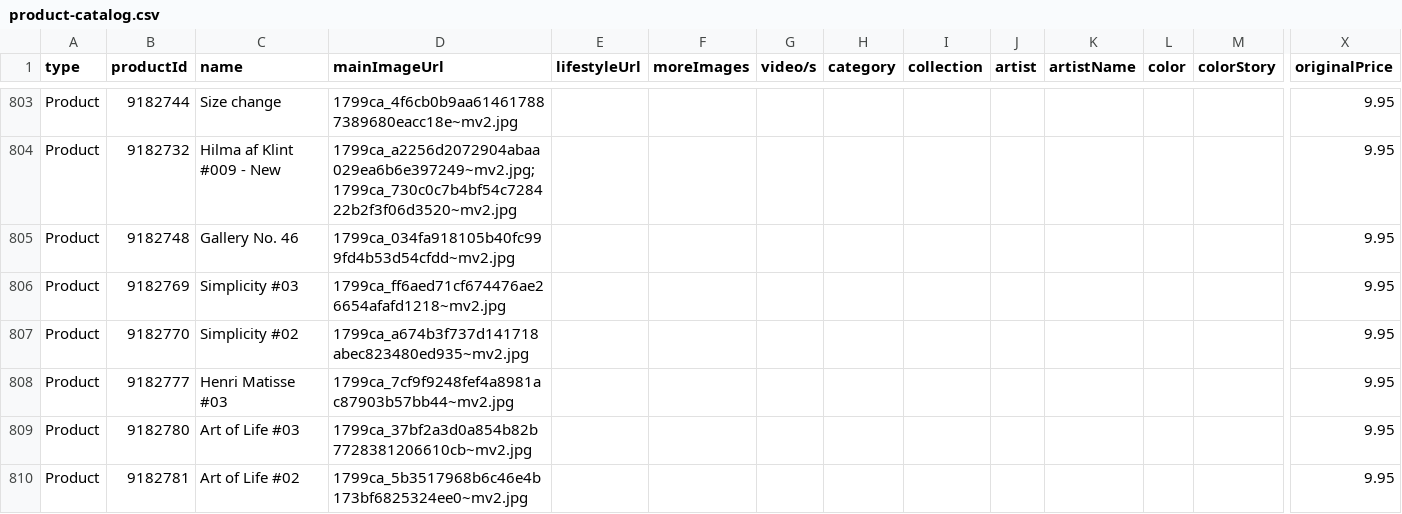
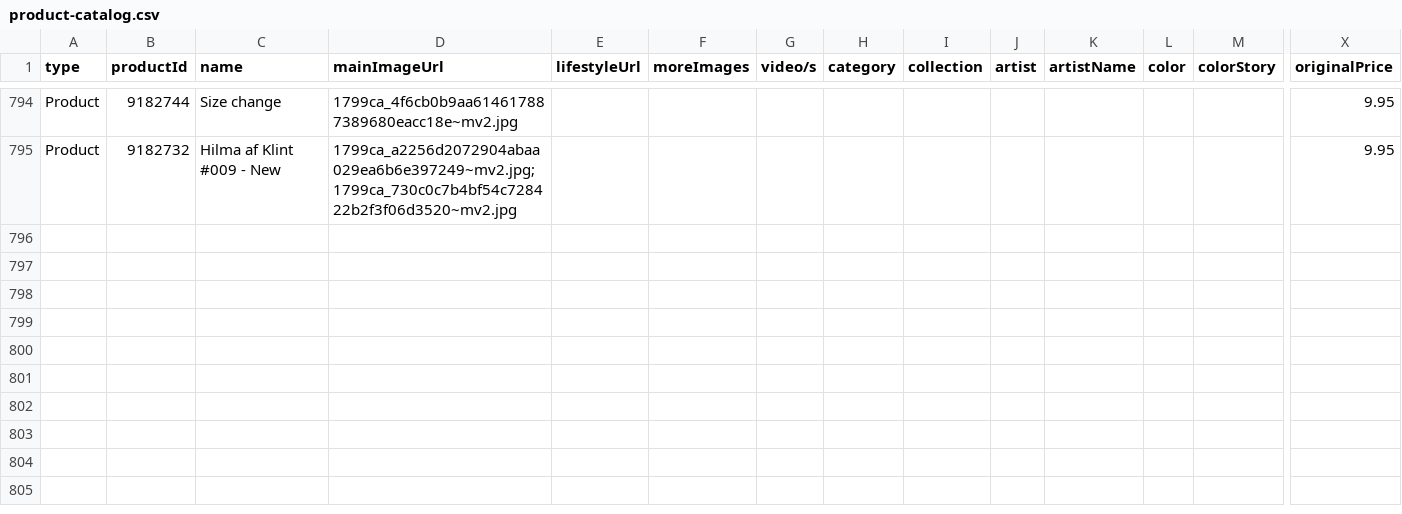
Before and after one commit to hirshtom-web/ab, a CSV file: product-catalog.csv, drawn as a sheet; only a part is shown, gaps mark what is left out; rows hold the shown columns only; the diff covers the shown part only; the diff names each change by its address in the sheet, - before the commit and + after, or states it on an @@ line.

Commit message:
Update product-catalog.csv

```diff
--- a/product-catalog.csv
+++ b/product-catalog.csv
-row 805: Product | 9182748 | Gallery No. 46 | 1799ca_034fa918105b40fc999fd4b53d54cfdd~mv2.jpg |  |  |  |  |  |  |  |  |  | 9.95
-row 806: Product | 9182769 | Simplicity #03 | 1799ca_ff6aed71cf674476ae26654afafd1218~mv2.jpg |  |  |  |  |  |  |  |  |  | 9.95
-row 807: Product | 9182770 | Simplicity #02 | 1799ca_a674b3f737d141718abec823480ed935~mv2.jpg |  |  |  |  |  |  |  |  |  | 9.95
-row 808: Product | 9182777 | Henri Matisse #03 | 1799ca_7cf9f9248fef4a8981ac87903b57bb44~mv2.jpg |  |  |  |  |  |  |  |  |  | 9.95
-row 809: Product | 9182780 | Art of Life #03 | 1799ca_37bf2a3d0a854b82b7728381206610cb~mv2.jpg |  |  |  |  |  |  |  |  |  | 9.95
-row 810: Product | 9182781 | Art of Life #02 | 1799ca_5b3517968b6c46e4b173bf6825324ee0~mv2.jpg |  |  |  |  |  |  |  |  |  | 9.95
```
Also changed, not shown: 14 removed rows elsewhere in this file.
